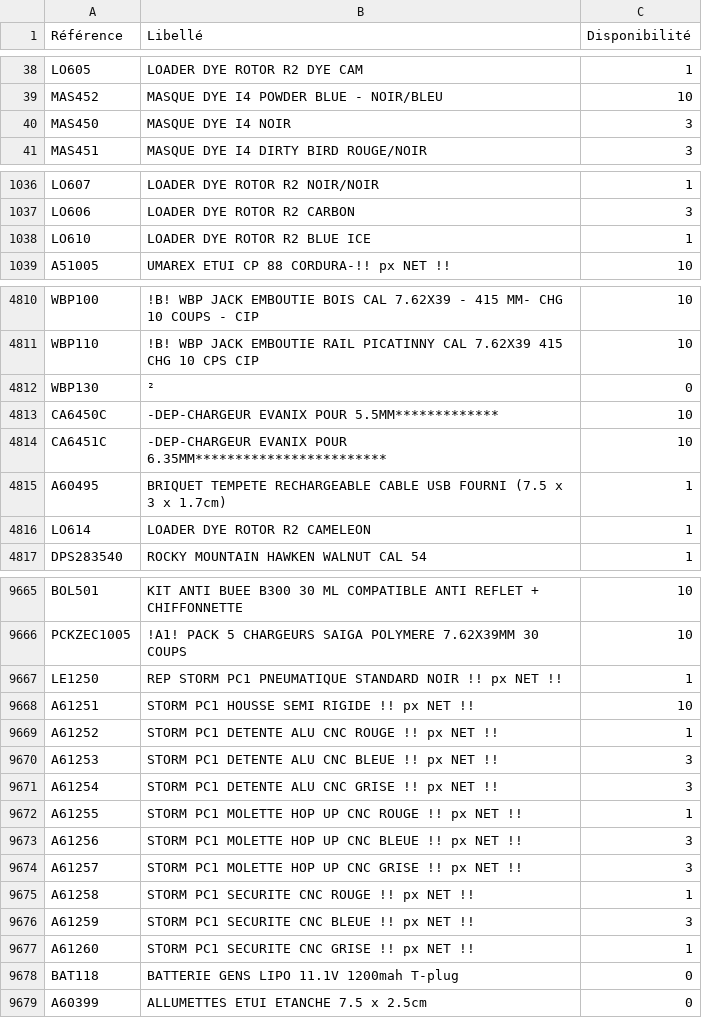
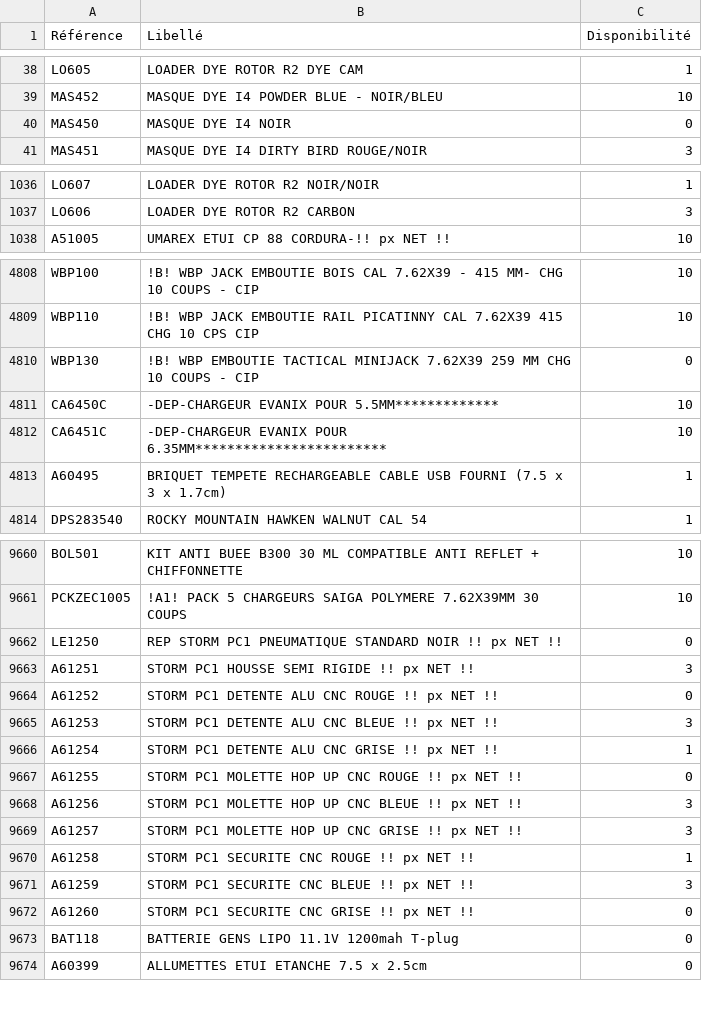
Before and after one commit to Jonathan-djimbi/arsenal-pro, a CSV file: suppliers/europarmStockProduits.csv, drawn as a sheet; only a part is shown, gaps mark what is left out; the diff covers the shown part only.

```diff
--- a/suppliers/europarmStockProduits.csv
+++ b/suppliers/europarmStockProduits.csv
@@ -39,3 +39,3 @@ LO605;"LOADER DYE ROTOR R2 DYE CAM";1
 MAS452;"MASQUE DYE I4 POWDER BLUE - NOIR/BLEU";10
-MAS450;"MASQUE DYE I4 NOIR";3
+MAS450;"MASQUE DYE I4 NOIR";0
 MAS451;"MASQUE DYE I4 DIRTY BIRD ROUGE/NOIR";3
@@ -1037,3 +1037,2 @@ LO607;"LOADER DYE ROTOR R2 NOIR/NOIR";1
 LO606;"LOADER DYE ROTOR R2 CARBON";3
-LO610;"LOADER DYE ROTOR R2 BLUE ICE";1
 A51005;"UMAREX ETUI CP 88 CORDURA-!! px NET !!";10
@@ -4811,3 +4809,3 @@ WBP100;"!B! WBP JACK  EMBOUTIE BOIS CAL 7.62X39 - 415 MM-  CHG 10 COUPS - CIP";1
 WBP110;"!B! WBP JACK EMBOUTIE RAIL PICATINNY CAL 7.62X39  415  CHG 10 CPS CIP";10
-WBP130;²;0
+WBP130;"!B! WBP EMBOUTIE TACTICAL MINIJACK 7.62X39 259 MM CHG 10 COUPS - CIP";0
 CA6450C;"-DEP-CHARGEUR EVANIX POUR 5.5MM*************";10
@@ -4815,3 +4813,2 @@ CA6451C;"-DEP-CHARGEUR EVANIX POUR 6.35MM************************";10
 A60495;"BRIQUET TEMPETE RECHARGEABLE CABLE USB FOURNI (7.5 x 3 x 1.7cm)";1
-LO614;"LOADER DYE ROTOR R2 CAMELEON";1
 DPS283540;"ROCKY MOUNTAIN HAWKEN WALNUT CAL 54";1
@@ -9666,8 +9661,8 @@ BOL501;"KIT ANTI BUEE B300 30 ML COMPATIBLE ANTI REFLET + CHIFFONNETTE";10
 PCKZEC1005;"!A1! PACK 5 CHARGEURS SAIGA POLYMERE 7.62X39MM 30 COUPS";10
-LE1250;"REP STORM PC1 PNEUMATIQUE STANDARD NOIR !! px NET !! ";1
-A61251;"STORM PC1 HOUSSE SEMI RIGIDE !! px NET !! ";10
-A61252;"STORM PC1 DETENTE ALU CNC ROUGE !! px NET !! ";1
+LE1250;"REP STORM PC1 PNEUMATIQUE STANDARD NOIR !! px NET !! ";0
+A61251;"STORM PC1 HOUSSE SEMI RIGIDE !! px NET !! ";3
+A61252;"STORM PC1 DETENTE ALU CNC ROUGE !! px NET !! ";0
 A61253;"STORM PC1 DETENTE ALU CNC BLEUE !! px NET !! ";3
-A61254;"STORM PC1 DETENTE ALU CNC GRISE !! px NET !! ";3
-A61255;"STORM PC1 MOLETTE HOP UP CNC ROUGE !! px NET !! ";1
+A61254;"STORM PC1 DETENTE ALU CNC GRISE !! px NET !! ";1
+A61255;"STORM PC1 MOLETTE HOP UP CNC ROUGE !! px NET !! ";0
 A61256;"STORM PC1 MOLETTE HOP UP CNC BLEUE !! px NET !! ";3
@@ -9676,3 +9671,3 @@ A61258;"STORM PC1 SECURITE CNC ROUGE !! px NET !! ";1
 A61259;"STORM PC1 SECURITE CNC BLEUE !! px NET !! ";3
-A61260;"STORM PC1 SECURITE CNC GRISE !! px NET !! ";1
+A61260;"STORM PC1 SECURITE CNC GRISE !! px NET !! ";0
 BAT118;"BATTERIE GENS LIPO 11.1V 1200mah T-plug";0
```
Also changed, not shown: 4 removed rows, 1 moved row and 146 edited cells elsewhere in this file, suppliers/simacStockProduits.csv, 5 other files.
